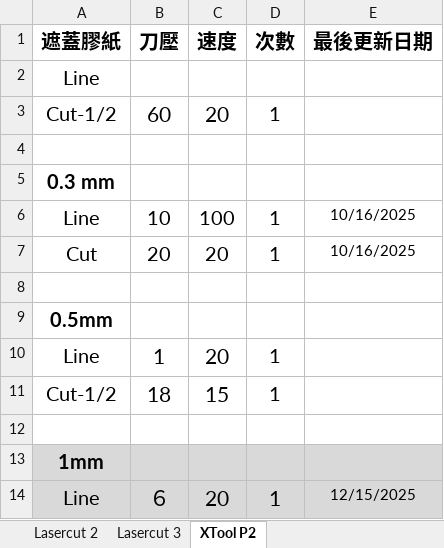
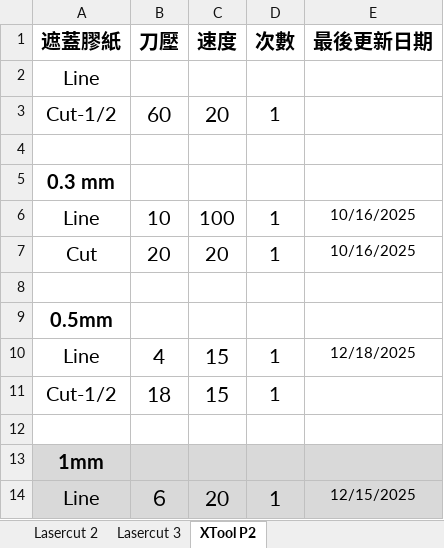
Before and after one commit to zionlasercut/cutdata, an Excel workbook: Laser.xlsx, sheet XTool P2, drawn as a sheet; only a part is shown; values as stored, in another font and other column widths than the file's, no borders; charts and pictures not drawn; the diff names each change by its address in the sheet, - before the commit and + after, or states it on an @@ line.

Commit message:
Update Laser.xlsx from Google Sheets @ 2025-12-18T14:57:14.485Z

```diff
--- a/Laser.xlsx (sheet XTool P2)
+++ b/Laser.xlsx (sheet XTool P2)
-B10 (刀壓): 1
+B10 (刀壓): 4
-C10 (速度): 20
+C10 (速度): 15
-E10 (最後更新日期): (empty)
+E10 (最後更新日期): 12/18/2025
```
